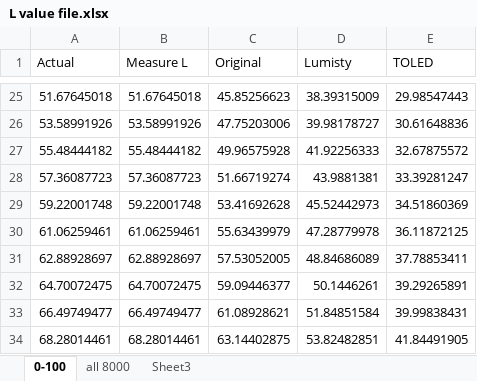
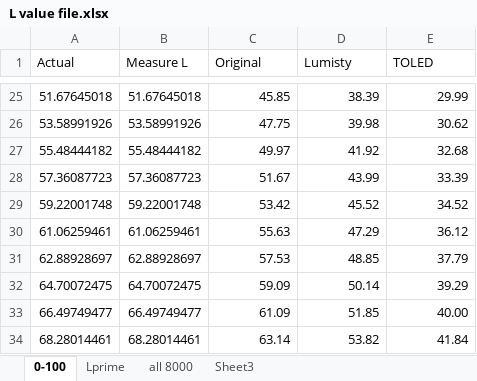
Before and after one commit to hcilab-um/STColorCorrection, an Excel workbook: Docs/VRST 2013/L value file.xlsx, sheet 0-100, drawn as a sheet; only a part is shown, gaps mark what is left out; values as stored, in another font and other column widths than the file's, no borders; charts and pictures not drawn; the diff covers the shown part only; the diff names each change by its address in the sheet, - before the commit and + after, or states it on an @@ line.

```diff
--- a/Docs/VRST 2013/L value file.xlsx (sheet 0-100)
+++ b/Docs/VRST 2013/L value file.xlsx (sheet 0-100)
+sheet tab: Lprime
-C25 (Original): 45.85256623
+C25 (Original): 45.85
-D25 (Lumisty): 38.39315009
+D25 (Lumisty): 38.39
-E25 (TOLED): 29.98547443
+E25 (TOLED): 29.99
-C26 (Original): 47.75203006
+C26 (Original): 47.75
-D26 (Lumisty): 39.98178727
+D26 (Lumisty): 39.98
-E26 (TOLED): 30.61648836
+E26 (TOLED): 30.62
-C27 (Original): 49.96575928
+C27 (Original): 49.97
-D27 (Lumisty): 41.92256333
+D27 (Lumisty): 41.92
-E27 (TOLED): 32.67875572
+E27 (TOLED): 32.68
-C28 (Original): 51.66719274
+C28 (Original): 51.67
-D28 (Lumisty): 43.9881381
+D28 (Lumisty): 43.99
-E28 (TOLED): 33.39281247
+E28 (TOLED): 33.39
-C29 (Original): 53.41692628
+C29 (Original): 53.42
-D29 (Lumisty): 45.52442973
+D29 (Lumisty): 45.52
-E29 (TOLED): 34.51860369
+E29 (TOLED): 34.52
-C30 (Original): 55.63439979
+C30 (Original): 55.63
-D30 (Lumisty): 47.28779978
+D30 (Lumisty): 47.29
-E30 (TOLED): 36.11872125
+E30 (TOLED): 36.12
-C31 (Original): 57.53052005
+C31 (Original): 57.53
-D31 (Lumisty): 48.84686089
+D31 (Lumisty): 48.85
-E31 (TOLED): 37.78853411
+E31 (TOLED): 37.79
-C32 (Original): 59.09446377
+C32 (Original): 59.09
-D32 (Lumisty): 50.1446261
+D32 (Lumisty): 50.14
-E32 (TOLED): 39.29265891
+E32 (TOLED): 39.29
-C33 (Original): 61.08928621
+C33 (Original): 61.09
-D33 (Lumisty): 51.84851584
+D33 (Lumisty): 51.85
-E33 (TOLED): 39.99838431
+E33 (TOLED): 40.00
-C34 (Original): 63.14402875
+C34 (Original): 63.14
-D34 (Lumisty): 53.82482851
+D34 (Lumisty): 53.82
-E34 (TOLED): 41.84491905
+E34 (TOLED): 41.84
```
Also changed, not shown: 3 added rows, 3 removed rows and 117 edited cells elsewhere in this sheet, charts or pictures, 1 other file.
